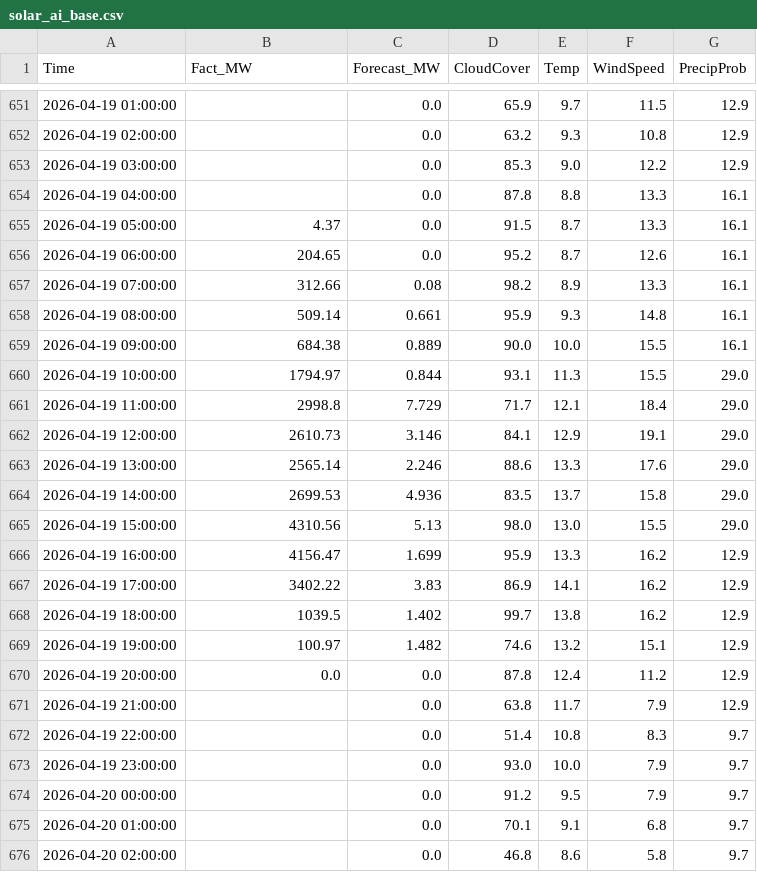
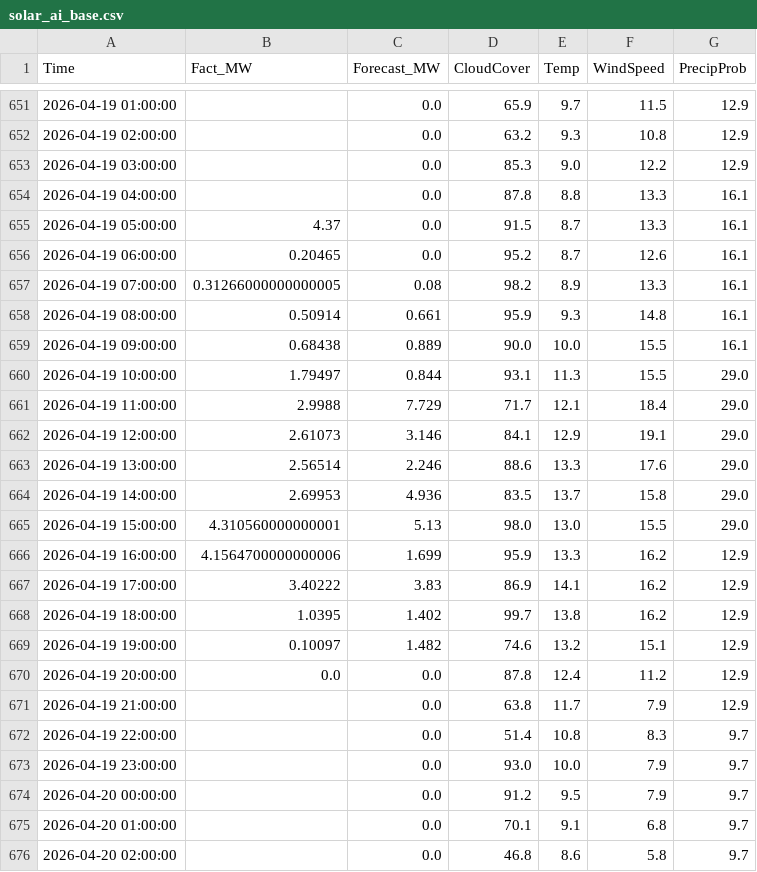
Before and after one commit to SergejKolesnik/Solar-Monitoring-System, a CSV file: solar_ai_base.csv, drawn as a sheet; only a part is shown, gaps mark what is left out; the diff covers the shown part only.

Commit message:
Fix: back to basics

```diff
--- a/solar_ai_base.csv
+++ b/solar_ai_base.csv
@@ -655,16 +655,16 @@ Time,Fact_MW,Forecast_MW,CloudCover,Temp,WindSpeed,PrecipProb
 2026-04-19 05:00:00,4.37,0.0,91.5,8.7,13.3,16.1
-2026-04-19 06:00:00,204.65,0.0,95.2,8.7,12.6,16.1
-2026-04-19 07:00:00,312.66,0.08,98.2,8.9,13.3,16.1
-2026-04-19 08:00:00,509.14,0.661,95.9,9.3,14.8,16.1
-2026-04-19 09:00:00,684.38,0.889,90.0,10.0,15.5,16.1
-2026-04-19 10:00:00,1794.97,0.844,93.1,11.3,15.5,29.0
-2026-04-19 11:00:00,2998.8,7.729,71.7,12.1,18.4,29.0
-2026-04-19 12:00:00,2610.73,3.146,84.1,12.9,19.1,29.0
-2026-04-19 13:00:00,2565.14,2.246,88.6,13.3,17.6,29.0
-2026-04-19 14:00:00,2699.53,4.936,83.5,13.7,15.8,29.0
-2026-04-19 15:00:00,4310.56,5.13,98.0,13.0,15.5,29.0
-2026-04-19 16:00:00,4156.47,1.699,95.9,13.3,16.2,12.9
-2026-04-19 17:00:00,3402.22,3.83,86.9,14.1,16.2,12.9
-2026-04-19 18:00:00,1039.5,1.402,99.7,13.8,16.2,12.9
-2026-04-19 19:00:00,100.97,1.482,74.6,13.2,15.1,12.9
+2026-04-19 06:00:00,0.20465,0.0,95.2,8.7,12.6,16.1
+2026-04-19 07:00:00,0.31266000000000005,0.08,98.2,8.9,13.3,16.1
+2026-04-19 08:00:00,0.50914,0.661,95.9,9.3,14.8,16.1
+2026-04-19 09:00:00,0.68438,0.889,90.0,10.0,15.5,16.1
+2026-04-19 10:00:00,1.79497,0.844,93.1,11.3,15.5,29.0
+2026-04-19 11:00:00,2.9988,7.729,71.7,12.1,18.4,29.0
+2026-04-19 12:00:00,2.61073,3.146,84.1,12.9,19.1,29.0
+2026-04-19 13:00:00,2.56514,2.246,88.6,13.3,17.6,29.0
+2026-04-19 14:00:00,2.69953,4.936,83.5,13.7,15.8,29.0
+2026-04-19 15:00:00,4.310560000000001,5.13,98.0,13.0,15.5,29.0
+2026-04-19 16:00:00,4.1564700000000006,1.699,95.9,13.3,16.2,12.9
+2026-04-19 17:00:00,3.40222,3.83,86.9,14.1,16.2,12.9
+2026-04-19 18:00:00,1.0395,1.402,99.7,13.8,16.2,12.9
+2026-04-19 19:00:00,0.10097,1.482,74.6,13.2,15.1,12.9
 2026-04-19 20:00:00,0.0,0.0,87.8,12.4,11.2,12.9
```
Also changed, not shown: 52 edited cells elsewhere in this file.
